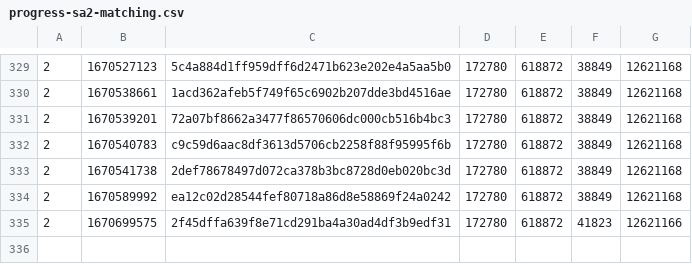
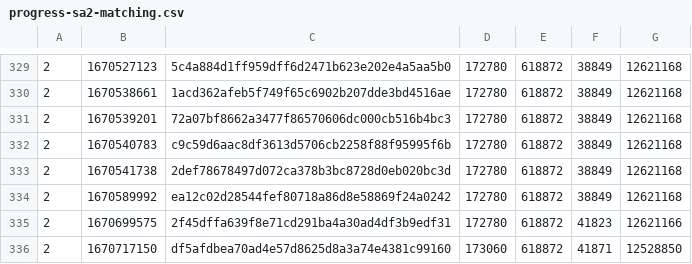
Before and after one commit to SAT-R/sa2, a CSV file: reports/progress-sa2-matching.csv, drawn as a sheet; only a part is shown, gaps mark what is left out.

Commit message:
Match many AnimCmd functions. (#28)

```diff
--- a/reports/progress-sa2-matching.csv
+++ b/reports/progress-sa2-matching.csv
@@ -335 +335,2 @@
 2,1670699575,2f45dffa639f8e71cd291ba4a30ad4df3b9edf31,172780,618872,41823,12621166
+2,1670717150,df5afdbea70ad4e57d8625d8a3a74e4381c99160,173060,618872,41871,12528850
```
Also changed, not shown: reports/progress-sa2-nonmatching.csv, 1 other file.
